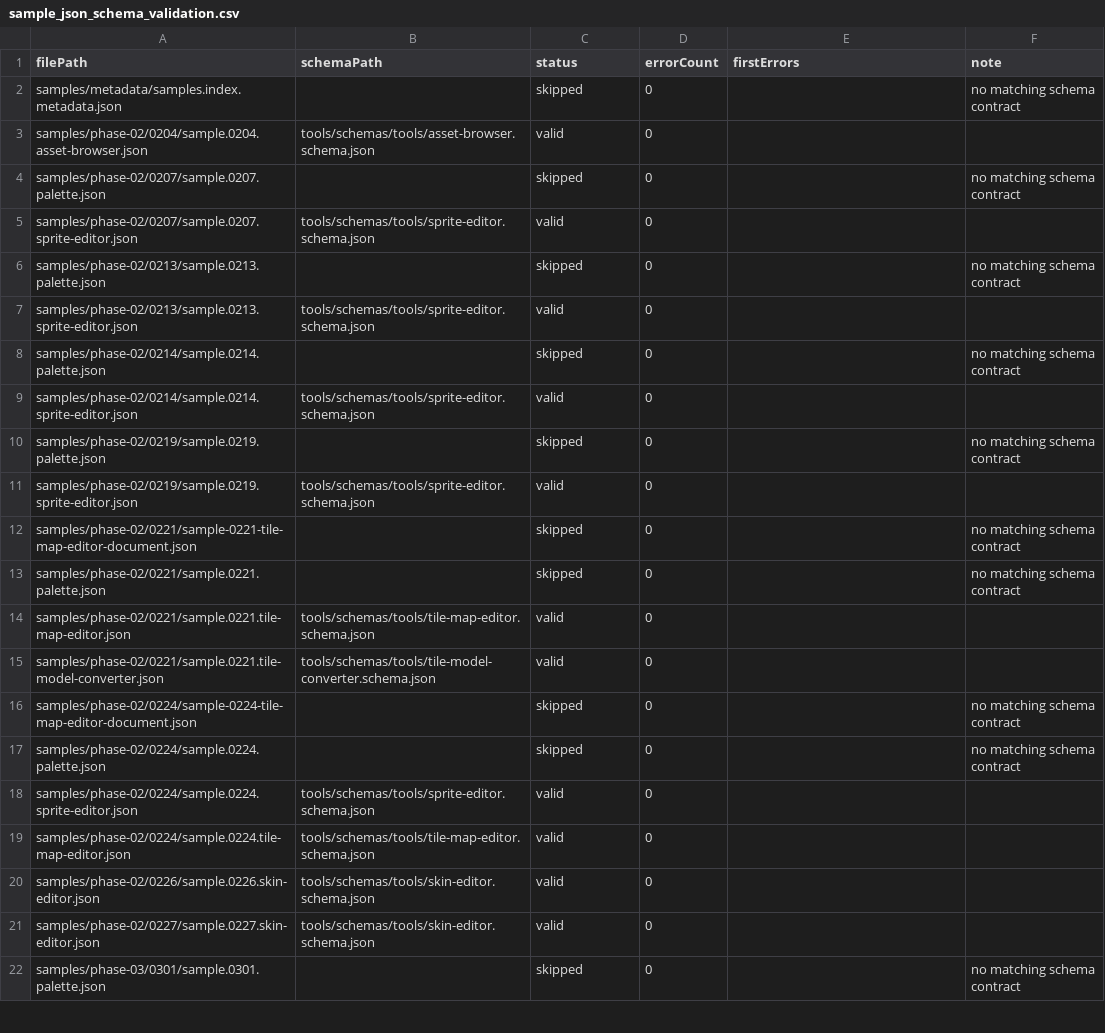
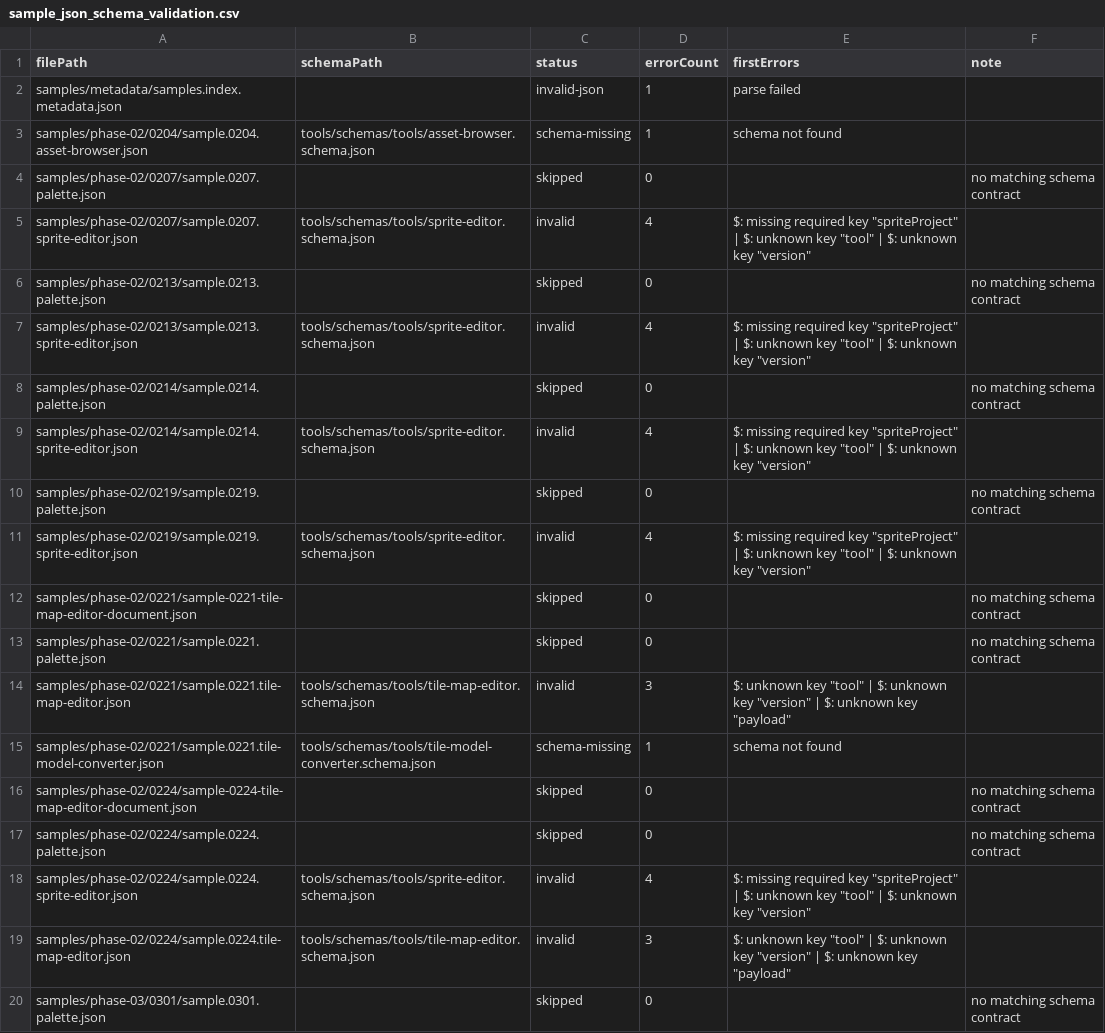
Before and after one commit to ToolboxAid/HTML-JavaScript-Gaming, a CSV file: docs/dev/reports/sample_json_schema_validation.csv, drawn as a sheet; only a part is shown; the diff covers the shown part only.

Commit message:
Remove deprecated Skin Editor tooling and skin.main.json files - PR_26139_029-remove-skin-editor-and-skin-main-files

```diff
--- a/docs/dev/reports/sample_json_schema_validation.csv
+++ b/docs/dev/reports/sample_json_schema_validation.csv
@@ -1,22 +1,20 @@
 filePath,schemaPath,status,errorCount,firstErrors,note
-samples/metadata/samples.index.metadata.json,,skipped,0,,no matching schema contract
-samples/phase-02/0204/sample.0204.asset-browser.json,tools/schemas/tools/asset-browser.schema.json,valid,0,,
+samples/metadata/samples.index.metadata.json,,invalid-json,1,parse failed,
+samples/phase-02/0204/sample.0204.asset-browser.json,tools/schemas/tools/asset-browser.schema.json,schema-missing,1,schema not found,
 samples/phase-02/0207/sample.0207.palette.json,,skipped,0,,no matching schema contract
-samples/phase-02/0207/sample.0207.sprite-editor.json,tools/schemas/tools/sprite-editor.schema.json,valid,0,,
+samples/phase-02/0207/sample.0207.sprite-editor.json,tools/schemas/tools/sprite-editor.schema.json,invalid,4,"$: missing required key ""spriteProject"" | $: unknown key ""tool"" | $: unknown key ""version""",
 samples/phase-02/0213/sample.0213.palette.json,,skipped,0,,no matching schema contract
-samples/phase-02/0213/sample.0213.sprite-editor.json,tools/schemas/tools/sprite-editor.schema.json,valid,0,,
+samples/phase-02/0213/sample.0213.sprite-editor.json,tools/schemas/tools/sprite-editor.schema.json,invalid,4,"$: missing required key ""spriteProject"" | $: unknown key ""tool"" | $: unknown key ""version""",
 samples/phase-02/0214/sample.0214.palette.json,,skipped,0,,no matching schema contract
-samples/phase-02/0214/sample.0214.sprite-editor.json,tools/schemas/tools/sprite-editor.schema.json,valid,0,,
+samples/phase-02/0214/sample.0214.sprite-editor.json,tools/schemas/tools/sprite-editor.schema.json,invalid,4,"$: missing required key ""spriteProject"" | $: unknown key ""tool"" | $: unknown key ""version""",
 samples/phase-02/0219/sample.0219.palette.json,,skipped,0,,no matching schema contract
-samples/phase-02/0219/sample.0219.sprite-editor.json,tools/schemas/tools/sprite-editor.schema.json,valid,0,,
+samples/phase-02/0219/sample.0219.sprite-editor.json,tools/schemas/tools/sprite-editor.schema.json,invalid,4,"$: missing required key ""spriteProject"" | $: unknown key ""tool"" | $: unknown key ""version""",
 samples/phase-02/0221/sample-0221-tile-map-editor-document.json,,skipped,0,,no matching schema contract
 samples/phase-02/0221/sample.0221.palette.json,,skipped,0,,no matching schema contract
-samples/phase-02/0221/sample.0221.tile-map-editor.json,tools/schemas/tools/tile-map-editor.schema.json,valid,0,,
-samples/phase-02/0221/sample.0221.tile-model-converter.json,tools/schemas/tools/tile-model-converter.schema.json,valid,0,,
+samples/phase-02/0221/sample.0221.tile-map-editor.json,tools/schemas/tools/tile-map-editor.schema.json,invalid,3,"$: unknown key ""tool"" | $: unknown key ""version"" | $: unknown key ""payload""",
+samples/phase-02/0221/sample.0221.tile-model-converter.json,tools/schemas/tools/tile-model-converter.schema.json,schema-missing,1,schema not found,
 samples/phase-02/0224/sample-0224-tile-map-editor-document.json,,skipped,0,,no matching schema contract
 samples/phase-02/0224/sample.0224.palette.json,,skipped,0,,no matching schema contract
-samples/phase-02/0224/sample.0224.sprite-editor.json,tools/schemas/tools/sprite-editor.schema.json,valid,0,,
-samples/phase-02/0224/sample.0224.tile-map-editor.json,tools/schemas/tools/tile-map-editor.schema.json,valid,0,,
-samples/phase-02/0226/sample.0226.skin-editor.json,tools/schemas/tools/skin-editor.schema.json,valid,0,,
-samples/phase-02/0227/sample.0227.skin-editor.json,tools/schemas/tools/skin-editor.schema.json,valid,0,,
+samples/phase-02/0224/sample.0224.sprite-editor.json,tools/schemas/tools/sprite-editor.schema.json,invalid,4,"$: missing required key ""spriteProject"" | $: unknown key ""tool"" | $: unknown key ""version""",
+samples/phase-02/0224/sample.0224.tile-map-editor.json,tools/schemas/tools/tile-map-editor.schema.json,invalid,3,"$: unknown key ""tool"" | $: unknown key ""version"" | $: unknown key ""payload""",
 samples/phase-03/0301/sample.0301.palette.json,,skipped,0,,no matching schema contract
```
Also changed, not shown: 1 added row and 75 edited cells elsewhere in this file, docs/dev/reports/schema_strictness_inventory.csv, docs/dev/reports/tool_payload_schema_validation.csv, 57 other files.
